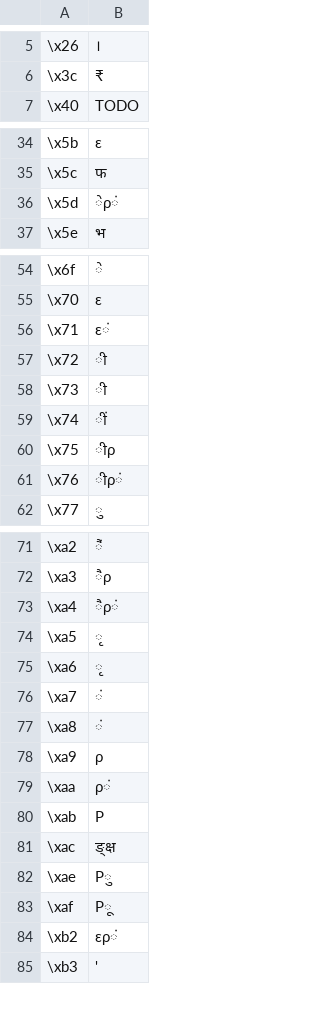
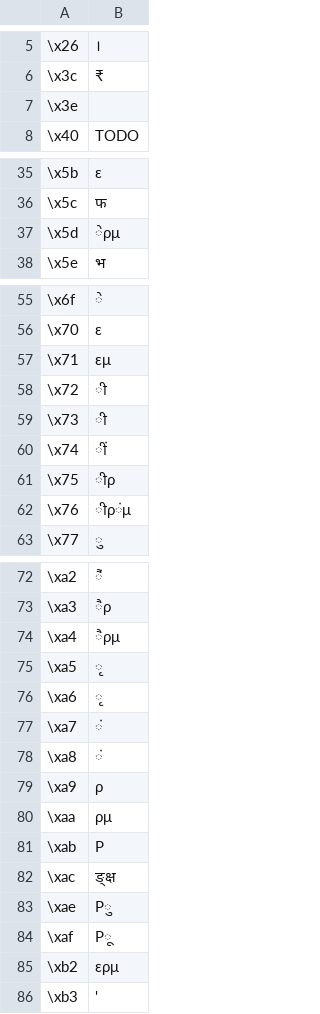
Before and after one commit to assistech-iitdelhi/InDesignFontConverters, a TSV file: FontConverters/shree.tsv, drawn as a sheet; only a part is shown, gaps mark what is left out; the diff covers the shown part only.

```diff
--- a/FontConverters/shree.tsv
+++ b/FontConverters/shree.tsv
@@ -6,2 +6,3 @@
 \x3c	₹
+\x3e	
 \x40	TODO
@@ -35,3 +36,3 @@
 \x5c	फ
-\x5d	ेρं
+\x5d	ेρμ
 \x5e	भ
@@ -55,3 +56,3 @@
 \x70	ε
-\x71	εं
+\x71	εμ
 \x72	ी
@@ -60,3 +61,3 @@
 \x75	ीρ
-\x76	ीρं
+\x76	ीρंμ
 \x77	ु
@@ -72,3 +73,3 @@
 \xa3	ैρ
-\xa4	ैρं
+\xa4	ैρμ
 \xa5	ृ
@@ -78,3 +79,3 @@
 \xa9	ρ
-\xaa	ρं
+\xaa	ρμ
 \xab	Ρ
@@ -83,3 +84,3 @@
 \xaf	Ρू
-\xb2	ερं
+\xb2	ερμ
 \xb3	'
```
Also changed, not shown: 1 edited cell elsewhere in this file, FontConverters/fonts.tsv, 1 other file.
